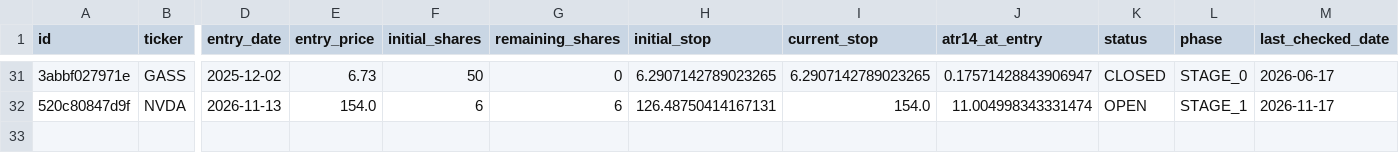
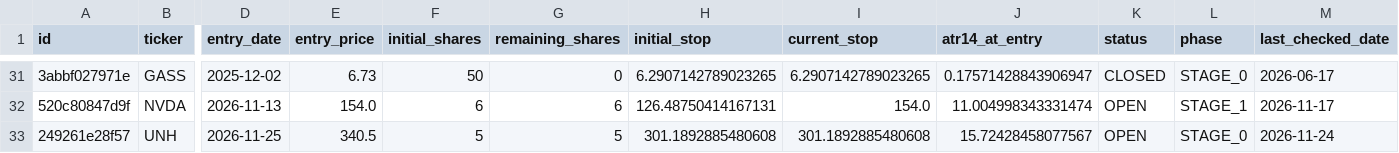
Before and after one commit to notepro8318-oss/-, a CSV file: topdown-strategy/quant_system/trade_journal.csv, drawn as a sheet; only a part is shown, gaps mark what is left out; rows hold the shown columns only; the diff names each change by its address in the sheet, - before the commit and + after, or states it on an @@ line.

Commit message:
Add trade: UNH 2026-11-25

```diff
--- a/topdown-strategy/quant_system/trade_journal.csv
+++ b/topdown-strategy/quant_system/trade_journal.csv
+row 33: 249261e28f57 | UNH | 2026-11-25 | 340.5 | 5 | 5 | 301.1892885480608 | 301.1892885480608 | 15.72428458077567 | OPEN | STAGE_0 | 2026-11-24
```
